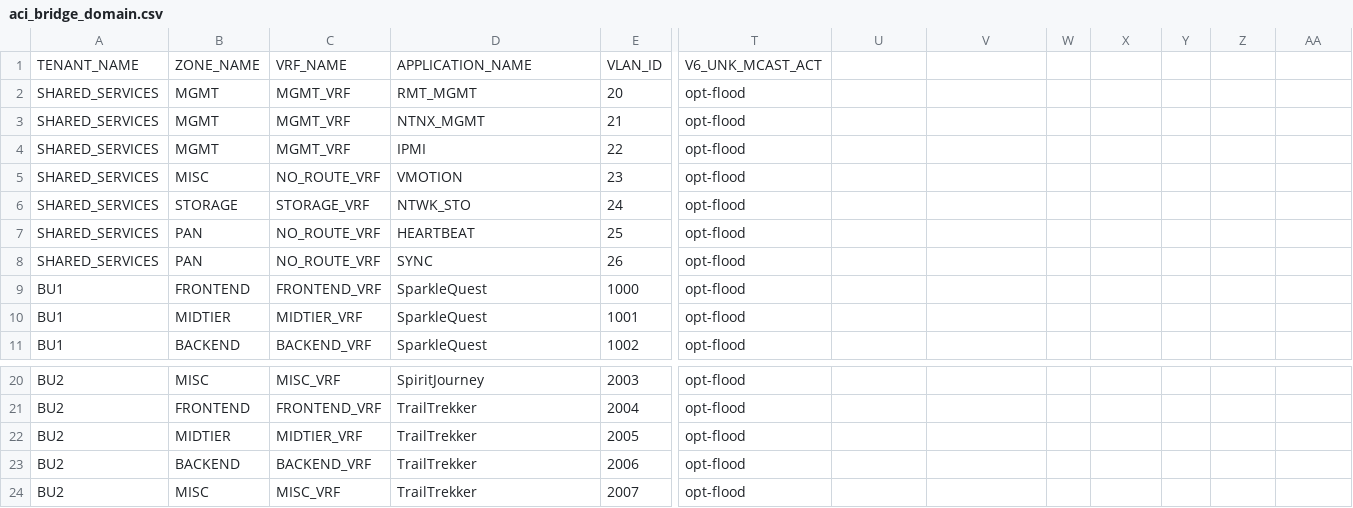
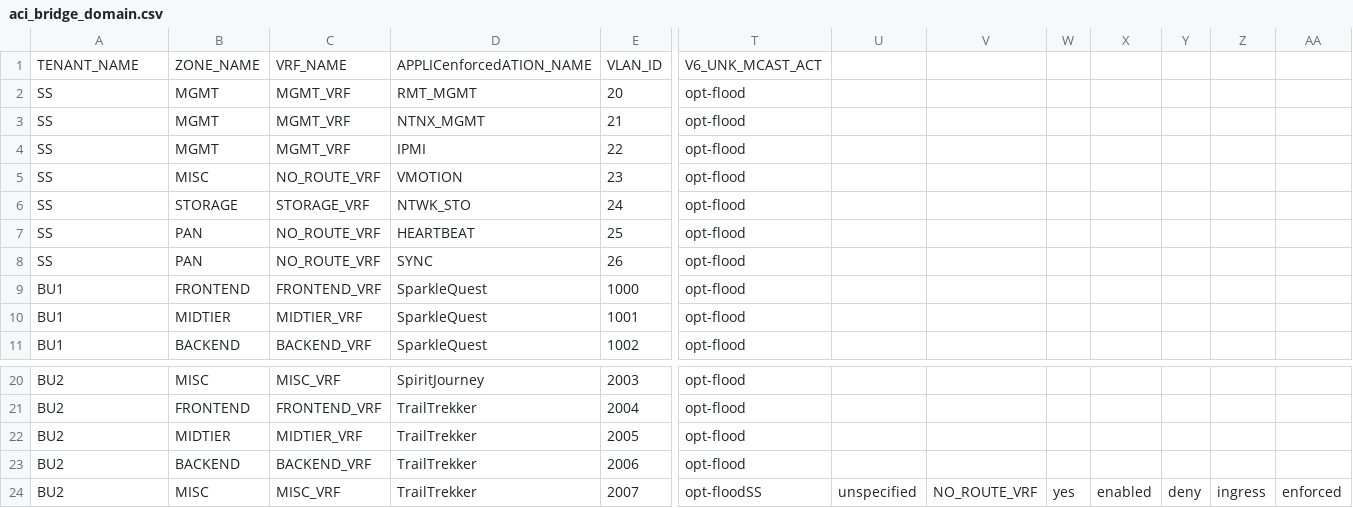
Before and after one commit to trevorpatch73/cisco-aci-terraform2, a CSV file: data/aci_bridge_domain.csv, drawn as a sheet; only a part is shown, gaps mark what is left out; the diff names each change by its address in the sheet, - before the commit and + after, or states it on an @@ line.

Commit message:
aci_bd.csv update

```diff
--- a/data/aci_bridge_domain.csv
+++ b/data/aci_bridge_domain.csv
-D1: APPLICATION_NAME
+D1: APPLICenforcedATION_NAME
-A2:A8: SHARED_SERVICES
+A2:A8: SS
-T24: opt-flood
+T24: opt-floodSS
-U24: (empty)
+U24: unspecified
-V24: (empty)
+V24: NO_ROUTE_VRF
-W24: (empty)
+W24: yes
-X24: (empty)
+X24: enabled
-Y24: (empty)
+Y24: deny
-Z24: (empty)
+Z24: ingress
-AA24: (empty)
+AA24: enforced
```
